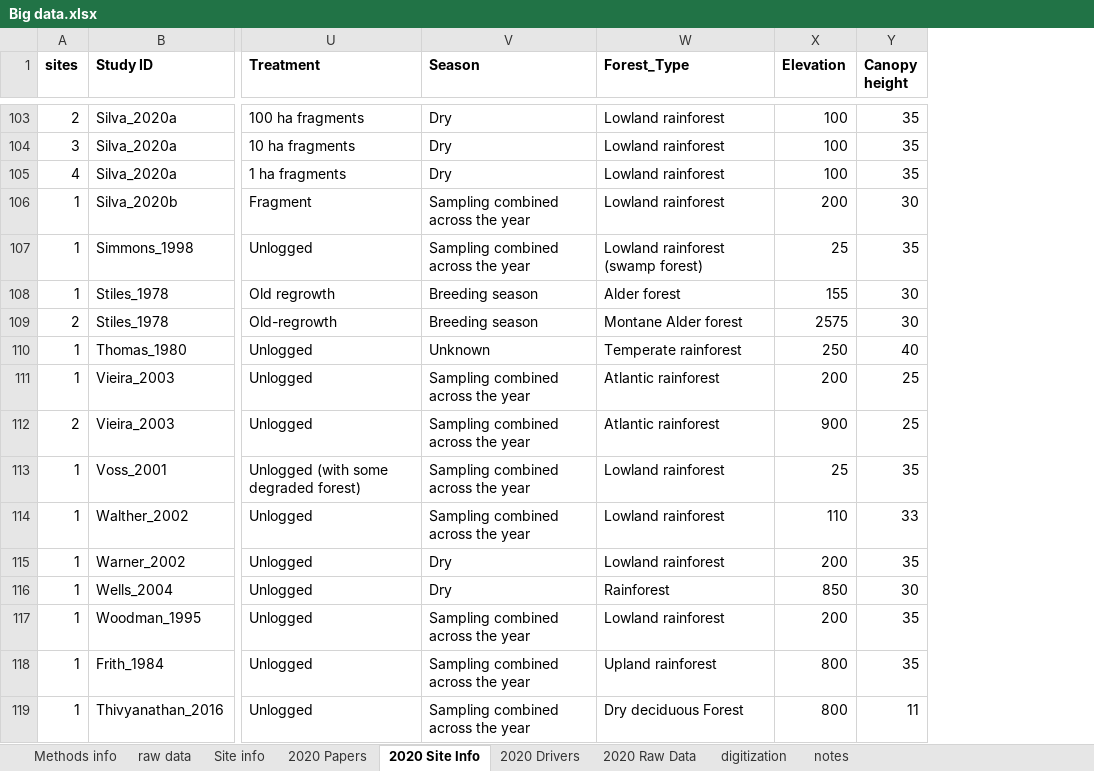
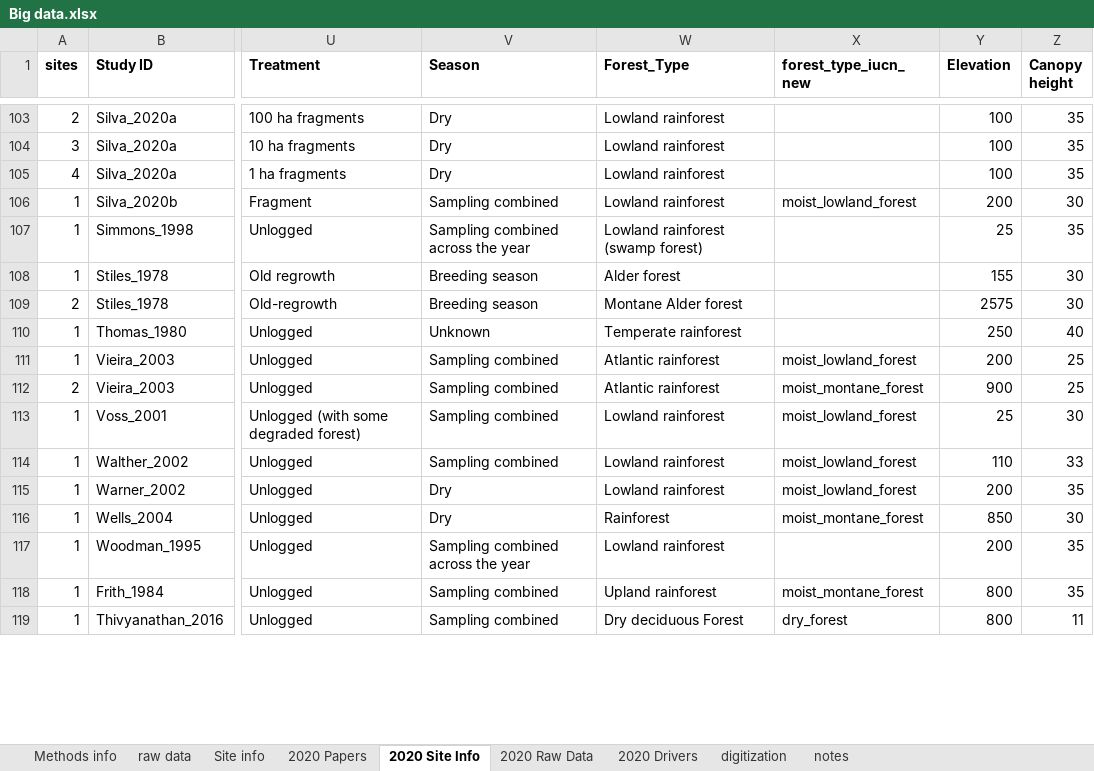
Before and after one commit to schefferslab/Vert-Strata-Meta, an Excel workbook: data/stripped_data/original/Big data.xlsx, sheet 2020 Site Info, drawn as a sheet; only a part is shown, gaps mark what is left out; values as stored, in another font and other column widths than the file's, no borders; charts and pictures not drawn; addresses are those after the commit; the diff covers the shown part only; the diff names each change by its address in the sheet, - before the commit and + after, or states it on an @@ line.

Commit message:
Staging data files for pulling Dave's changes

```diff
--- a/data/stripped_data/original/Big data.xlsx (sheet 2020 Site Info)
+++ b/data/stripped_data/original/Big data.xlsx (sheet 2020 Site Info)
@@ sheet tab order changed: Methods info | raw data | Site info | 2020 Papers | 2020 Site Info | 2020 Raw Data | 2020 Drivers | digitization | notes @@
+column X (forest_type_iucn_new), rows 106-119: moist_lowland_forest |  |  |  |  | moist_lowland_forest | moist_montane_forest | moist_lowland_forest | moist_lowland_forest | moist_lowland_forest | moist_montane_forest |  | moist_montane_forest | dry_forest
-V106 (Season): Sampling combined across the year
+V106 (Season): Sampling combined
-V111:V114 (Season): Sampling combined across the year
+V111:V114 (Season): Sampling combined
-Z113 (Canopy height): 35
+Z113 (Canopy height): 30
-V118:V119 (Season): Sampling combined across the year
+V118:V119 (Season): Sampling combined
```
Also changed, not shown: 2 added rows, 2 hidden or unhidden rows, 93 edited cells and cell formats elsewhere in this sheet, sheet 2020 Raw Data, sheet 2020 Papers, sheet 2020 Drivers, sheet notes, 5 other files.
